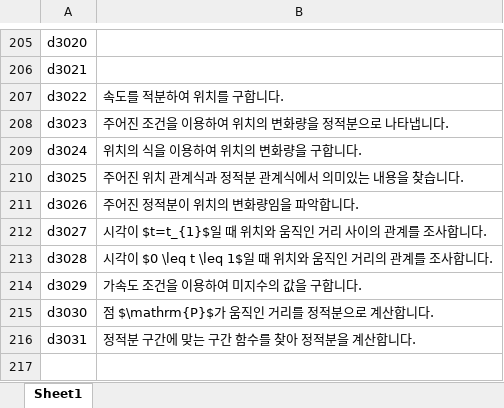
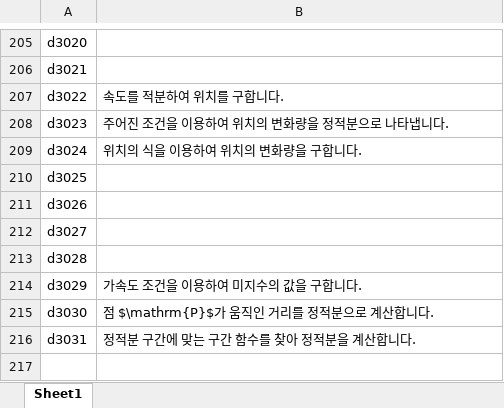
Before and after one commit to sheomonger/BuildingBlocks_2022KCSAT, an Excel workbook: key_buildingBlock_pairs.xlsx, sheet Sheet1, drawn as a sheet; only a part is shown, gaps mark what is left out; values as stored, in another font and other column widths than the file's, no borders; the diff names each change by its address in the sheet, - before the commit and + after, or states it on an @@ line.

Commit message:
modified key-val pairs and prob14 in 32111 for reordering and labeling

```diff
--- a/key_buildingBlock_pairs.xlsx (sheet Sheet1)
+++ b/key_buildingBlock_pairs.xlsx (sheet Sheet1)
-B210: 주어진 위치 관계식과 정적분 관계식에서 의미있는 내용을 찾습니다.
+B210: (empty)
-B211: 주어진 정적분이 위치의 변화량임을 파악합니다.
+B211: (empty)
-B212: 시각이 $t=t_{1}$일 때 위치와 움직인 거리 사이의 관계를 조사합니다.
+B212: (empty)
-B213: 시각이 $0 \leq t \leq 1$일 때 위치와 움직인 거리의 관계를 조사합니다.
+B213: (empty)
```
Also changed, not shown: 1 other file.
